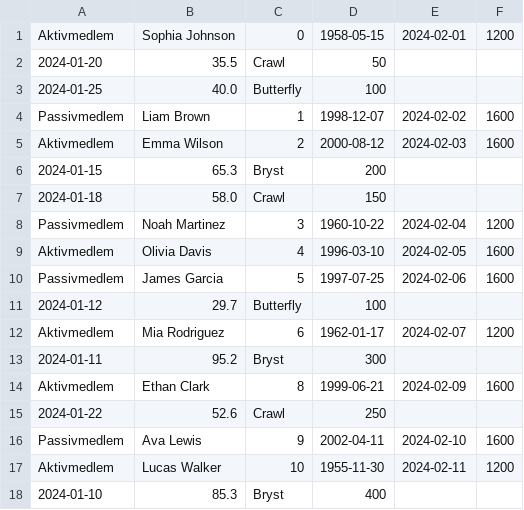
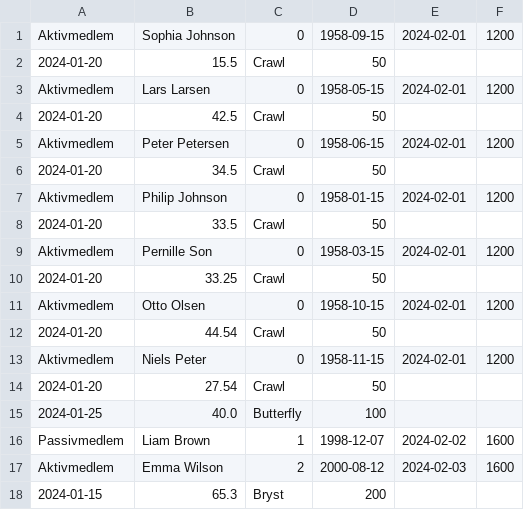
Before and after one commit to Socu22/Projekt2_Group_6, a CSV file: src/Database.csv, drawn as a sheet; only a part is shown; the shorter side is filled out with more unchanged rows.

```diff
--- a/src/Database.csv
+++ b/src/Database.csv
@@ -1,3 +1,15 @@
-Aktivmedlem,Sophia Johnson,0,1958-05-15,2024-02-01,1200
-2024-01-20,35.5,Crawl,50
+Aktivmedlem,Sophia Johnson,0,1958-09-15,2024-02-01,1200
+2024-01-20,15.5,Crawl,50
+Aktivmedlem,Lars Larsen,0,1958-05-15,2024-02-01,1200
+2024-01-20,42.5,Crawl,50
+Aktivmedlem,Peter Petersen,0,1958-06-15,2024-02-01,1200
+2024-01-20,34.5,Crawl,50
+Aktivmedlem,Philip Johnson,0,1958-01-15,2024-02-01,1200
+2024-01-20,33.5,Crawl,50
+Aktivmedlem,Pernille Son,0,1958-03-15,2024-02-01,1200
+2024-01-20,33.25,Crawl,50
+Aktivmedlem,Otto Olsen,0,1958-10-15,2024-02-01,1200
+2024-01-20,44.54,Crawl,50
+Aktivmedlem,Niels Peter,0,1958-11-15,2024-02-01,1200
+2024-01-20,27.54,Crawl,50
 2024-01-25,40.0,Butterfly,100
```
Also changed, not shown: 2 other files.
